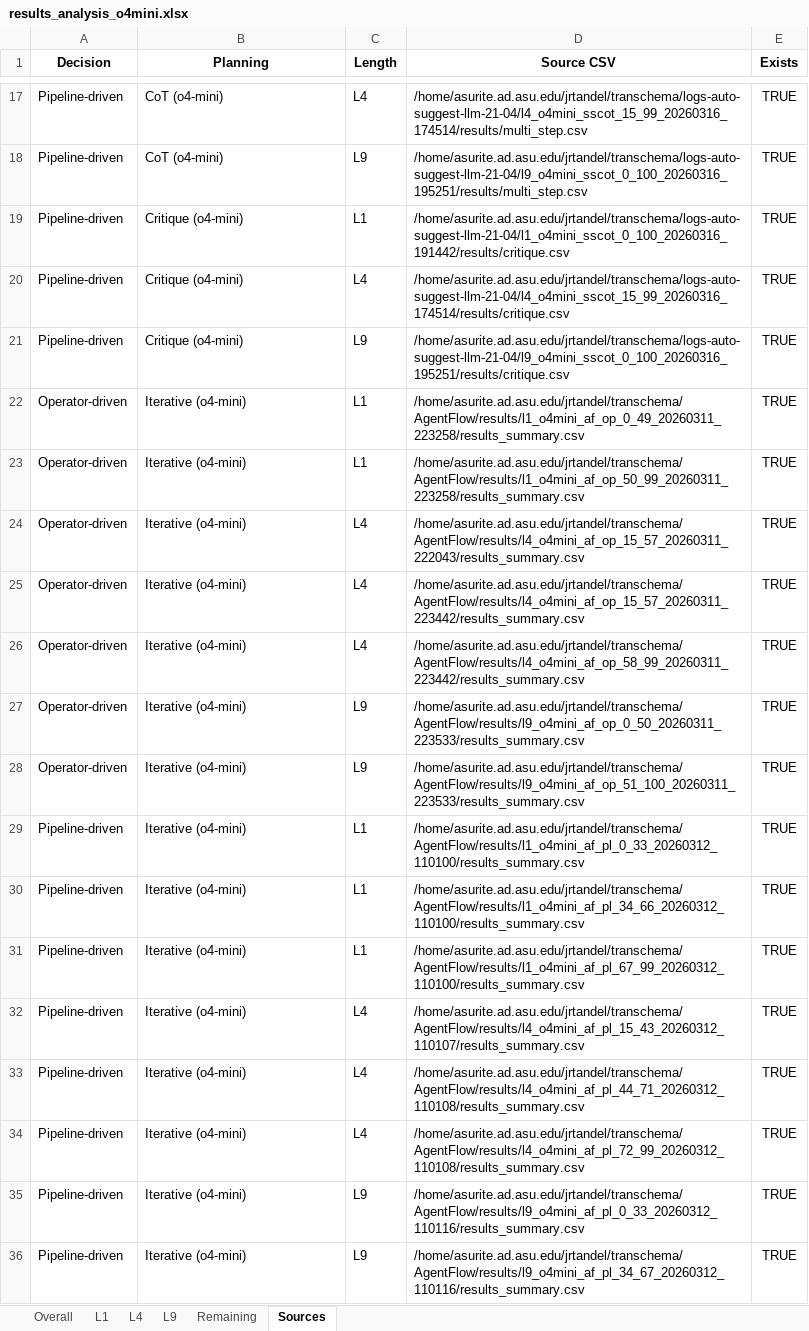
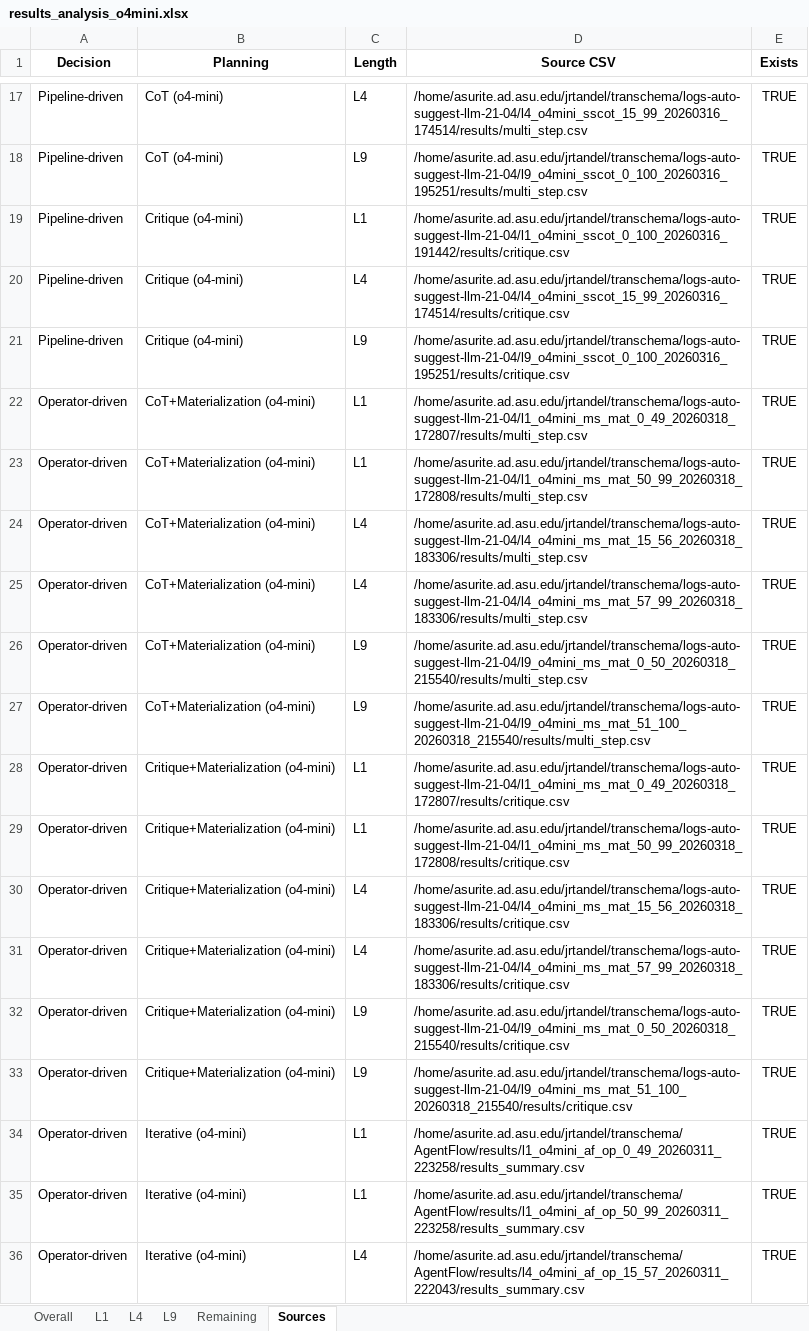
Before and after one commit to asu-cactus/transchema, an Excel workbook: results_analysis_o4mini.xlsx, sheet Sources, drawn as a sheet; only a part is shown, gaps mark what is left out; the shorter side is filled out with more unchanged rows; values as stored, in another font and other column widths than the file's, no borders; the diff names each change by its address in the sheet, - before the commit and + after, or states it on an @@ line.

```diff
--- a/results_analysis_o4mini.xlsx (sheet Sources)
+++ b/results_analysis_o4mini.xlsx (sheet Sources)
+row 22: Operator-driven | CoT+Materialization (o4-mini) | L1 | /home/asurite.ad.asu.edu/jrtandel/transchema/logs-auto-suggest-llm-21-04/l1_o4mini_ms_mat_0_49_20260318_172807/results/multi_step.csv | TRUE
+row 23: Operator-driven | CoT+Materialization (o4-mini) | L1 | /home/asurite.ad.asu.edu/jrtandel/transchema/logs-auto-suggest-llm-21-04/l1_o4mini_ms_mat_50_99_20260318_172808/results/multi_step.csv | TRUE
+row 24: Operator-driven | CoT+Materialization (o4-mini) | L4 | /home/asurite.ad.asu.edu/jrtandel/transchema/logs-auto-suggest-llm-21-04/l4_o4mini_ms_mat_15_56_20260318_183306/results/multi_step.csv | TRUE
+row 25: Operator-driven | CoT+Materialization (o4-mini) | L4 | /home/asurite.ad.asu.edu/jrtandel/transchema/logs-auto-suggest-llm-21-04/l4_o4mini_ms_mat_57_99_20260318_183306/results/multi_step.csv | TRUE
+row 26: Operator-driven | CoT+Materialization (o4-mini) | L9 | /home/asurite.ad.asu.edu/jrtandel/transchema/logs-auto-suggest-llm-21-04/l9_o4mini_ms_mat_0_50_20260318_215540/results/multi_step.csv | TRUE
+row 27: Operator-driven | CoT+Materialization (o4-mini) | L9 | /home/asurite.ad.asu.edu/jrtandel/transchema/logs-auto-suggest-llm-21-04/l9_o4mini_ms_mat_51_100_20260318_215540/results/multi_step.csv | TRUE
+row 28: Operator-driven | Critique+Materialization (o4-mini) | L1 | /home/asurite.ad.asu.edu/jrtandel/transchema/logs-auto-suggest-llm-21-04/l1_o4mini_ms_mat_0_49_20260318_172807/results/critique.csv | TRUE
+row 29: Operator-driven | Critique+Materialization (o4-mini) | L1 | /home/asurite.ad.asu.edu/jrtandel/transchema/logs-auto-suggest-llm-21-04/l1_o4mini_ms_mat_50_99_20260318_172808/results/critique.csv | TRUE
+row 30: Operator-driven | Critique+Materialization (o4-mini) | L4 | /home/asurite.ad.asu.edu/jrtandel/transchema/logs-auto-suggest-llm-21-04/l4_o4mini_ms_mat_15_56_20260318_183306/results/critique.csv | TRUE
+row 31: Operator-driven | Critique+Materialization (o4-mini) | L4 | /home/asurite.ad.asu.edu/jrtandel/transchema/logs-auto-suggest-llm-21-04/l4_o4mini_ms_mat_57_99_20260318_183306/results/critique.csv | TRUE
+row 32: Operator-driven | Critique+Materialization (o4-mini) | L9 | /home/asurite.ad.asu.edu/jrtandel/transchema/logs-auto-suggest-llm-21-04/l9_o4mini_ms_mat_0_50_20260318_215540/results/critique.csv | TRUE
+row 33: Operator-driven | Critique+Materialization (o4-mini) | L9 | /home/asurite.ad.asu.edu/jrtandel/transchema/logs-auto-suggest-llm-21-04/l9_o4mini_ms_mat_51_100_20260318_215540/results/critique.csv | TRUE
```
Also changed, not shown: sheet Remaining, sheet Overall, sheet L4, sheet L1, sheet L9, results_analysis.xlsx, results_analysis_monteprep.xlsx, 10 other files.
